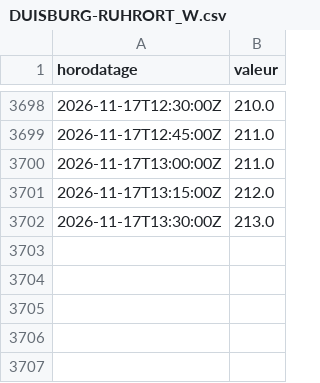
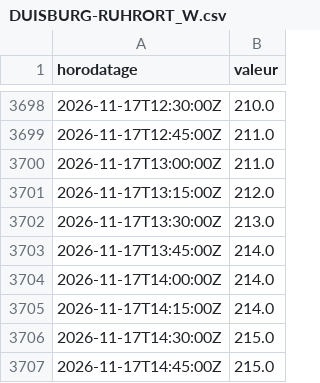
Before and after one commit to MaloRenoux/kaub, a CSV file: data/historique/pegelonline/DUISBURG-RUHRORT_W.csv, drawn as a sheet; only a part is shown, gaps mark what is left out.

```diff
--- a/data/historique/pegelonline/DUISBURG-RUHRORT_W.csv
+++ b/data/historique/pegelonline/DUISBURG-RUHRORT_W.csv
@@ -3702 +3702,6 @@ horodatage,valeur
 2026-11-17T13:30:00Z,213.0
+2026-11-17T13:45:00Z,214.0
+2026-11-17T14:00:00Z,214.0
+2026-11-17T14:15:00Z,214.0
+2026-11-17T14:30:00Z,215.0
+2026-11-17T14:45:00Z,215.0
```
Also changed, not shown: data/historique/pegelonline/DUISBURG-RUHRORT_Q.csv, data/historique/pegelonline/KAUB_Q.csv, 5 other files.
